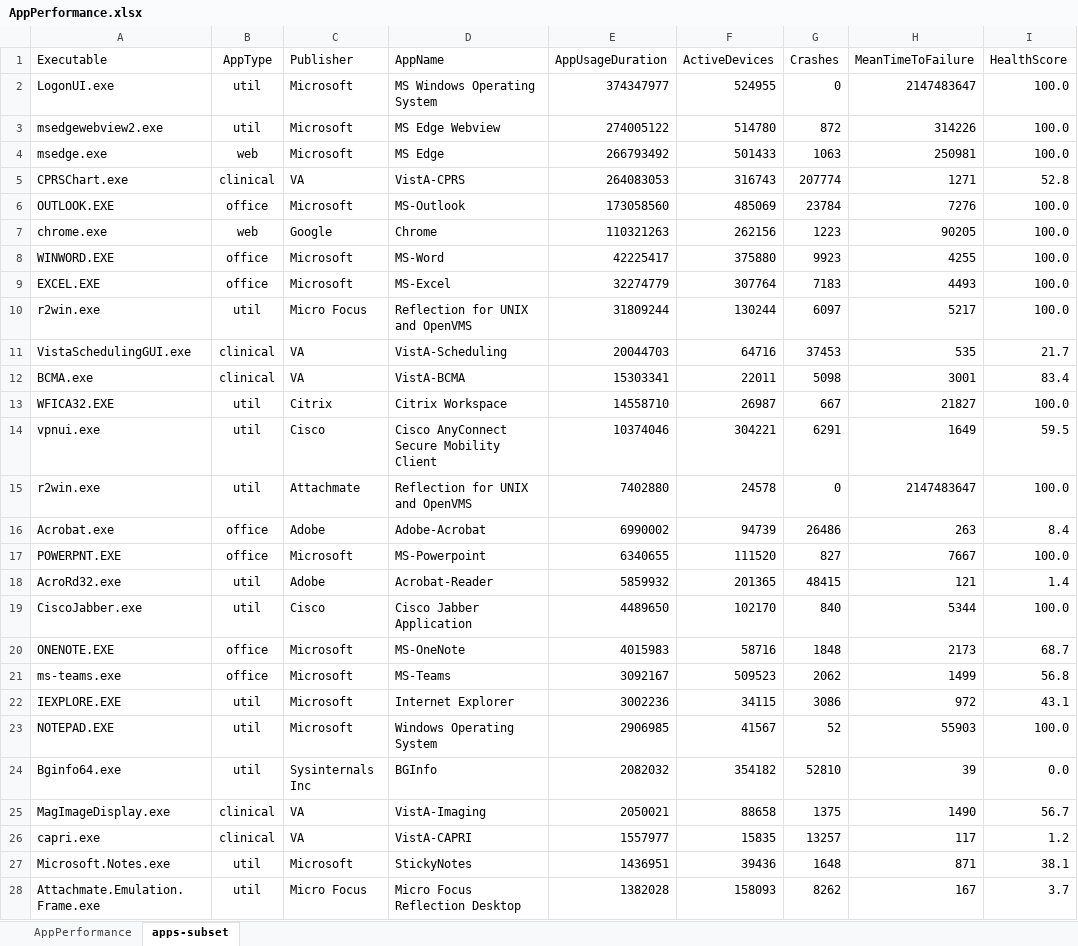
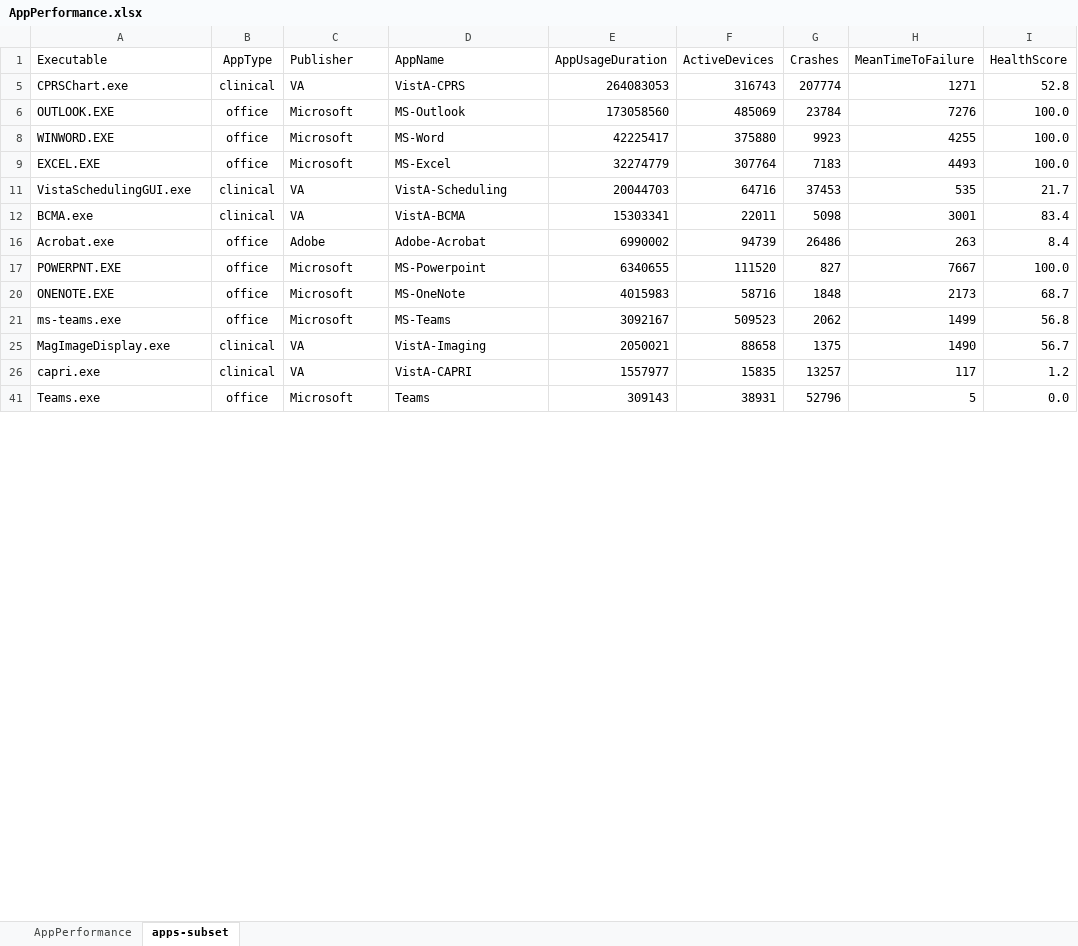
Before and after one commit to cloudvista/vaa, an Excel workbook: ref/app-monitoring/data/AppPerformance.xlsx, sheet apps-subset, drawn as a sheet; only a part is shown; the shorter side is filled out with more unchanged rows; values as stored, in another font and other column widths than the file's, no borders; charts and pictures not drawn; the diff covers the shown part only; the diff names each change by its address in the sheet, - before the commit and + after, or states it on an @@ line.

```diff
--- a/ref/app-monitoring/data/AppPerformance.xlsx (sheet apps-subset)
+++ b/ref/app-monitoring/data/AppPerformance.xlsx (sheet apps-subset)
@@ row 2 hidden: LogonUI.exe | util | Microsoft | MS Windows Operating System | 374347977 | 524955 | 0 | 2147483647 | 100.0 @@
@@ row 3 hidden: msedgewebview2.exe | util | Microsoft | MS Edge Webview | 274005122 | 514780 | 872 | 314226 | 100.0 @@
@@ row 4 hidden: msedge.exe | web | Microsoft | MS Edge | 266793492 | 501433 | 1063 | 250981 | 100.0 @@
@@ row 7 hidden: chrome.exe | web | Google | Chrome | 110321263 | 262156 | 1223 | 90205 | 100.0 @@
@@ row 10 hidden: r2win.exe | util | Micro Focus | Reflection for UNIX and OpenVMS | 31809244 | 130244 | 6097 | 5217 | 100.0 @@
@@ row 13 hidden: WFICA32.EXE | util | Citrix | Citrix Workspace | 14558710 | 26987 | 667 | 21827 | 100.0 @@
@@ row 14 hidden: vpnui.exe | util | Cisco | Cisco AnyConnect Secure Mobility Client | 10374046 | 304221 | 6291 | 1649 | 59.5 @@
@@ row 15 hidden: r2win.exe | util | Attachmate | Reflection for UNIX and OpenVMS | 7402880 | 24578 | 0 | 2147483647 | 100.0 @@
@@ row 18 hidden: AcroRd32.exe | util | Adobe | Acrobat-Reader | 5859932 | 201365 | 48415 | 121 | 1.4 @@
@@ row 19 hidden: CiscoJabber.exe | util | Cisco | Cisco Jabber Application | 4489650 | 102170 | 840 | 5344 | 100.0 @@
@@ row 22 hidden: IEXPLORE.EXE | util | Microsoft | Internet Explorer | 3002236 | 34115 | 3086 | 972 | 43.1 @@
@@ row 23 hidden: NOTEPAD.EXE | util | Microsoft | Windows Operating System | 2906985 | 41567 | 52 | 55903 | 100.0 @@
@@ row 24 hidden: Bginfo64.exe | util | Sysinternals Inc | BGInfo | 2082032 | 354182 | 52810 | 39 | 0.0 @@
@@ row 27 hidden: Microsoft.Notes.exe | util | Microsoft | StickyNotes | 1436951 | 39436 | 1648 | 871 | 38.1 @@
@@ row 28 hidden: Attachmate.Emulation.Frame.exe | util | Micro Focus | Micro Focus Reflection Desktop | 1382028 | 158093 | 8262 | 167 | 3.7 @@
```
Also changed, not shown: 25 hidden or unhidden rows and 2 edited cells elsewhere in this sheet, charts or pictures, 2 other files.
